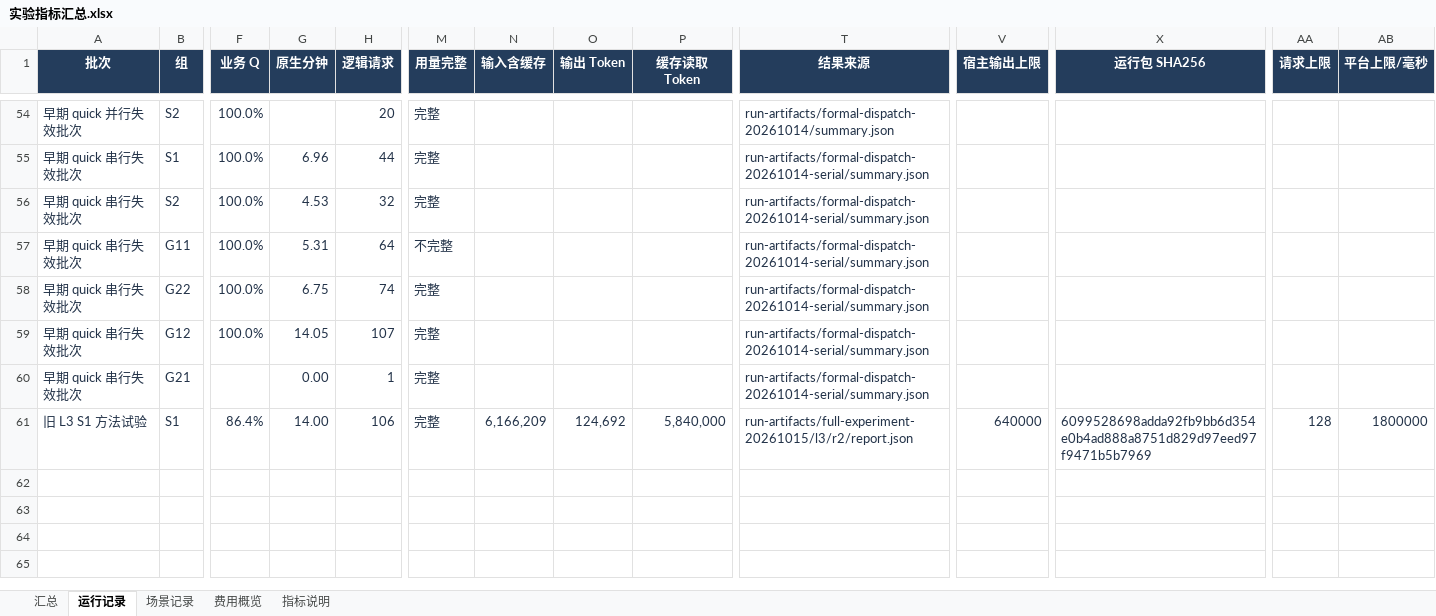
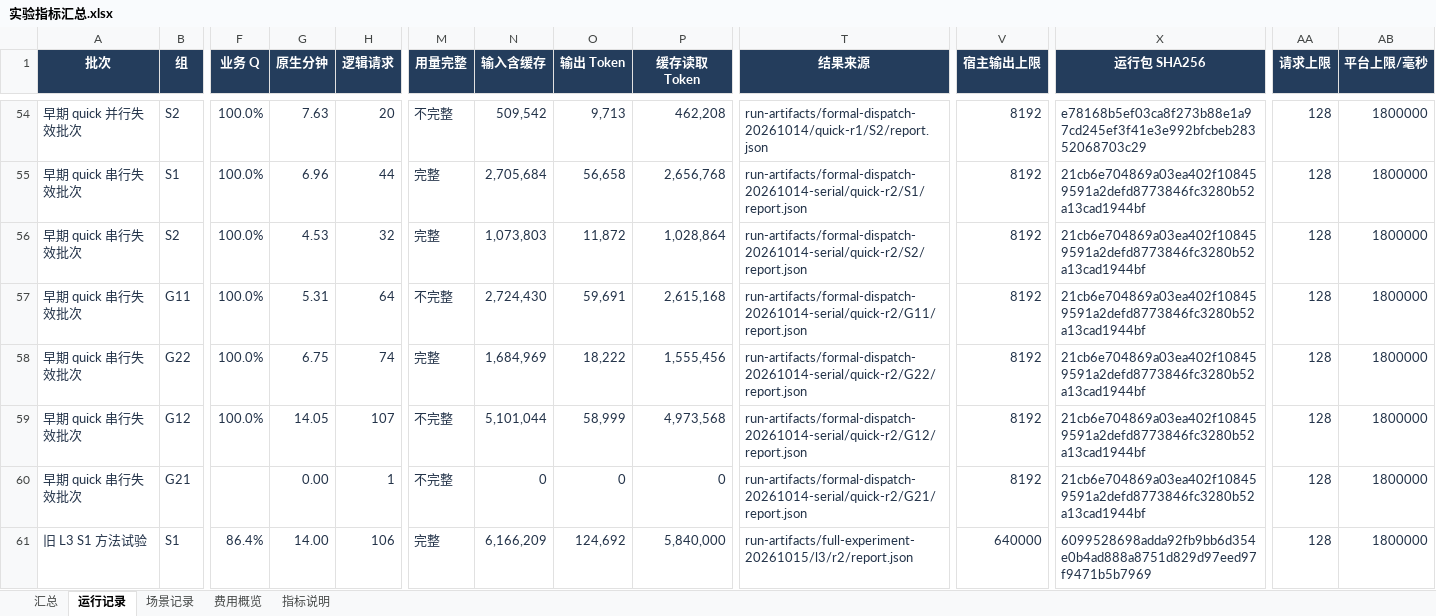
Before and after one commit to guide-agent-platform/Bloma, an Excel workbook: outputs/experiment-report-20261017/实验指标汇总.xlsx, sheet 运行记录, drawn as a sheet; only a part is shown, gaps mark what is left out; values as stored, in another font and other column widths than the file's, no borders; conditional formats not drawn; the diff covers the shown part only; the diff names each change by its address in the sheet, - before the commit and + after, or states it on an @@ line.

```diff
--- a/outputs/experiment-report-20261017/实验指标汇总.xlsx (sheet 运行记录)
+++ b/outputs/experiment-report-20261017/实验指标汇总.xlsx (sheet 运行记录)
-G54 (原生分钟): (empty)
+G54 (原生分钟): 7.63
-M54 (用量完整): 完整
+M54 (用量完整): 不完整
-N54 (输入含缓存): (empty)
+N54 (输入含缓存): 509,542
-O54 (输出 Token): (empty)
+O54 (输出 Token): 9,713
-P54 (缓存读取 Token): (empty)
+P54 (缓存读取 Token): 462,208
-T54 (结果来源): run-artifacts/formal-dispatch-20261014/summary.json
+T54 (结果来源): run-artifacts/formal-dispatch-20261014/quick-r1/S2/report.json
-V54:V60 (宿主输出上限): (empty)
+V54:V60 (宿主输出上限): 8192
-X54 (运行包 SHA256): (empty)
+X54 (运行包 SHA256): e78168b5ef03ca8f273b88e1a97cd245ef3f41e3e992bfcbeb28352068703c29
-AA54:AA60 (请求上限): (empty)
+AA54:AA60 (请求上限): 128
-AB54:AB60 (平台上限/毫秒): (empty)
+AB54:AB60 (平台上限/毫秒): 1800000
-N55 (输入含缓存): (empty)
+N55 (输入含缓存): 2,705,684
-O55 (输出 Token): (empty)
+O55 (输出 Token): 56,658
-P55 (缓存读取 Token): (empty)
+P55 (缓存读取 Token): 2,656,768
-T55 (结果来源): run-artifacts/formal-dispatch-20261014-serial/summary.json
+T55 (结果来源): run-artifacts/formal-dispatch-20261014-serial/quick-r2/S1/report.json
-X55:X60 (运行包 SHA256): (empty)
+X55:X60 (运行包 SHA256): 21cb6e704869a03ea402f108459591a2defd8773846fc3280b52a13cad1944bf
-N56 (输入含缓存): (empty)
+N56 (输入含缓存): 1,073,803
-O56 (输出 Token): (empty)
+O56 (输出 Token): 11,872
-P56 (缓存读取 Token): (empty)
+P56 (缓存读取 Token): 1,028,864
-T56 (结果来源): run-artifacts/formal-dispatch-20261014-serial/summary.json
+T56 (结果来源): run-artifacts/formal-dispatch-20261014-serial/quick-r2/S2/report.json
-N57 (输入含缓存): (empty)
+N57 (输入含缓存): 2,724,430
-O57 (输出 Token): (empty)
+O57 (输出 Token): 59,691
-P57 (缓存读取 Token): (empty)
+P57 (缓存读取 Token): 2,615,168
-T57 (结果来源): run-artifacts/formal-dispatch-20261014-serial/summary.json
+T57 (结果来源): run-artifacts/formal-dispatch-20261014-serial/quick-r2/G11/report.json
-N58 (输入含缓存): (empty)
+N58 (输入含缓存): 1,684,969
-O58 (输出 Token): (empty)
+O58 (输出 Token): 18,222
-P58 (缓存读取 Token): (empty)
+P58 (缓存读取 Token): 1,555,456
-T58 (结果来源): run-artifacts/formal-dispatch-20261014-serial/summary.json
+T58 (结果来源): run-artifacts/formal-dispatch-20261014-serial/quick-r2/G22/report.json
-M59:M60 (用量完整): 完整
+M59:M60 (用量完整): 不完整
-N59 (输入含缓存): (empty)
+N59 (输入含缓存): 5,101,044
-O59 (输出 Token): (empty)
+O59 (输出 Token): 58,999
-P59 (缓存读取 Token): (empty)
+P59 (缓存读取 Token): 4,973,568
-T59 (结果来源): run-artifacts/formal-dispatch-20261014-serial/summary.json
+T59 (结果来源): run-artifacts/formal-dispatch-20261014-serial/quick-r2/G12/report.json
-N60 (输入含缓存): (empty)
+N60 (输入含缓存): 0
-O60 (输出 Token): (empty)
+O60 (输出 Token): 0
-P60 (缓存读取 Token): (empty)
+P60 (缓存读取 Token): 0
-T60 (结果来源): run-artifacts/formal-dispatch-20261014-serial/summary.json
+T60 (结果来源): run-artifacts/formal-dispatch-20261014-serial/quick-r2/G21/report.json
```
Also changed, not shown: 47 edited cells elsewhere in this sheet, sheet 场景记录, 13 other files.
